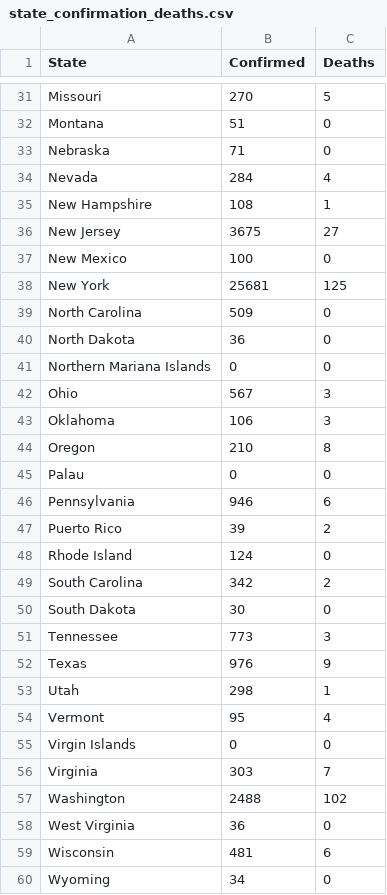
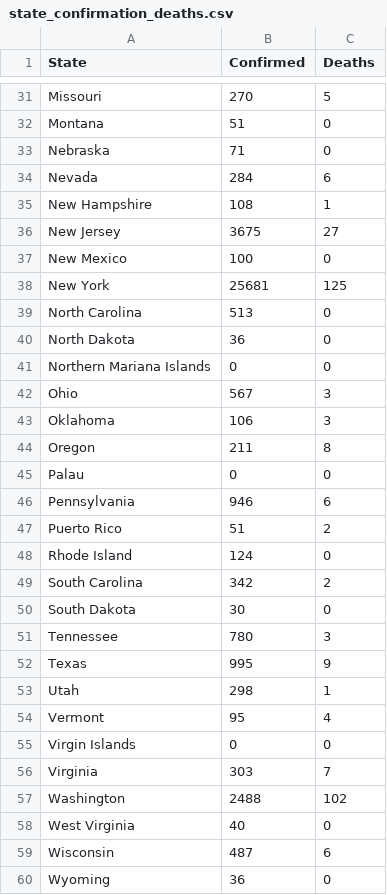
Before and after one commit to 320834/coronashutdown, a CSV file: final_data/state_confirmation_deaths.csv, drawn as a sheet; only a part is shown, gaps mark what is left out; the diff covers the shown part only.

Commit message:
new data

```diff
--- a/final_data/state_confirmation_deaths.csv
+++ b/final_data/state_confirmation_deaths.csv
@@ -33,3 +33,3 @@
 "Nebraska",71,0
-"Nevada",284,4
+"Nevada",284,6
 "New Hampshire",108,1
@@ -38,3 +38,3 @@
 "New York",25681,125
-"North Carolina",509,0
+"North Carolina",513,0
 "North Dakota",36,0
@@ -43,6 +43,6 @@
 "Oklahoma",106,3
-"Oregon",210,8
+"Oregon",211,8
 "Palau",0,0
 "Pennsylvania",946,6
-"Puerto Rico",39,2
+"Puerto Rico",51,2
 "Rhode Island",124,0
@@ -50,4 +50,4 @@
 "South Dakota",30,0
-"Tennessee",773,3
-"Texas",976,9
+"Tennessee",780,3
+"Texas",995,9
 "Utah",298,1
@@ -57,4 +57,4 @@
 "Washington",2488,102
-"West Virginia",36,0
-"Wisconsin",481,6
-"Wyoming",34,0
+"West Virginia",40,0
+"Wisconsin",487,6
+"Wyoming",36,0
```
Also changed, not shown: 3 edited cells elsewhere in this file, 4 other files.
